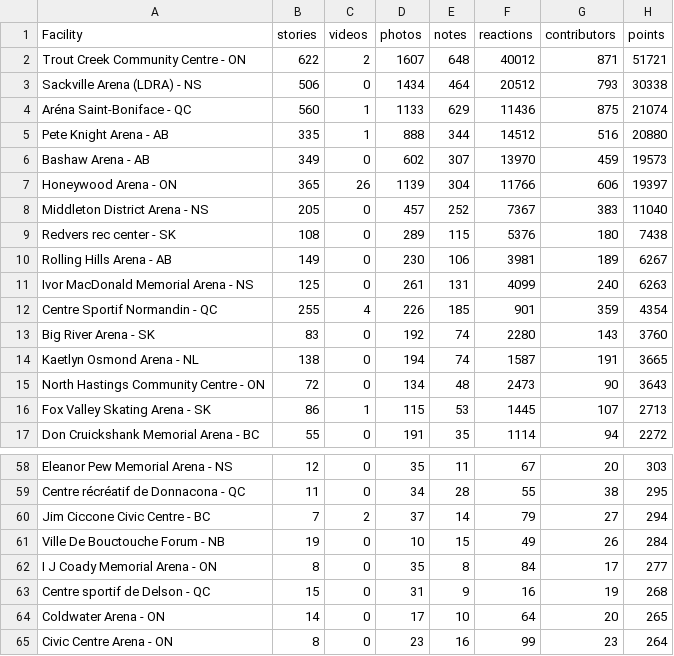
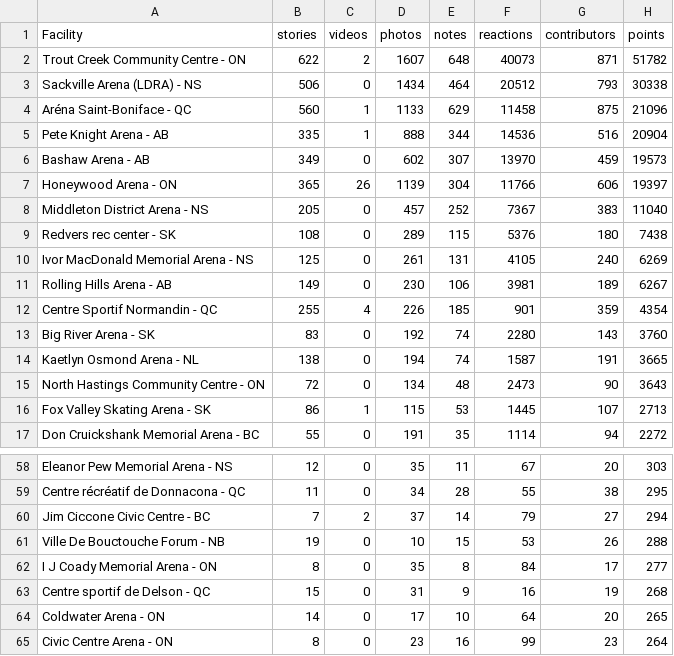
Before and after one commit to madgetr/hockeyville, a CSV file: data/kraft.csv, drawn as a sheet; only a part is shown, gaps mark what is left out.

```diff
--- a/data/kraft.csv
+++ b/data/kraft.csv
@@ -1,6 +1,6 @@
 Facility, stories, videos, photos, notes, reactions, contributors, points
-Trout Creek Community Centre - ON,622,2,1607,648,40012,871,51721
+Trout Creek Community Centre - ON,622,2,1607,648,40073,871,51782
 Sackville Arena (LDRA) - NS,506,0,1434,464,20512,793,30338
-Aréna Saint-Boniface - QC,560,1,1133,629,11436,875,21074
-Pete Knight Arena - AB,335,1,888,344,14512,516,20880
+Aréna Saint-Boniface - QC,560,1,1133,629,11458,875,21096
+Pete Knight Arena - AB,335,1,888,344,14536,516,20904
 Bashaw Arena - AB,349,0,602,307,13970,459,19573
@@ -9,4 +9,4 @@ Middleton District Arena - NS,205,0,457,252,7367,383,11040
 Redvers rec center - SK,108,0,289,115,5376,180,7438
+Ivor MacDonald Memorial Arena - NS,125,0,261,131,4105,240,6269
 Rolling Hills Arena - AB,149,0,230,106,3981,189,6267
-Ivor MacDonald Memorial Arena - NS,125,0,261,131,4099,240,6263
 Centre Sportif Normandin - QC,255,4,226,185,901,359,4354
@@ -60,3 +60,3 @@ Centre récréatif de Donnacona - QC,11,0,34,28,55,38,295
 Jim Ciccone Civic Centre - BC,7,2,37,14,79,27,294
-Ville De Bouctouche Forum - NB,19,0,10,15,49,26,284
+Ville De Bouctouche Forum - NB,19,0,10,15,53,26,288
 I J Coady Memorial Arena - ON,8,0,35,8,84,17,277
```
Also changed, not shown: 4 other files.
